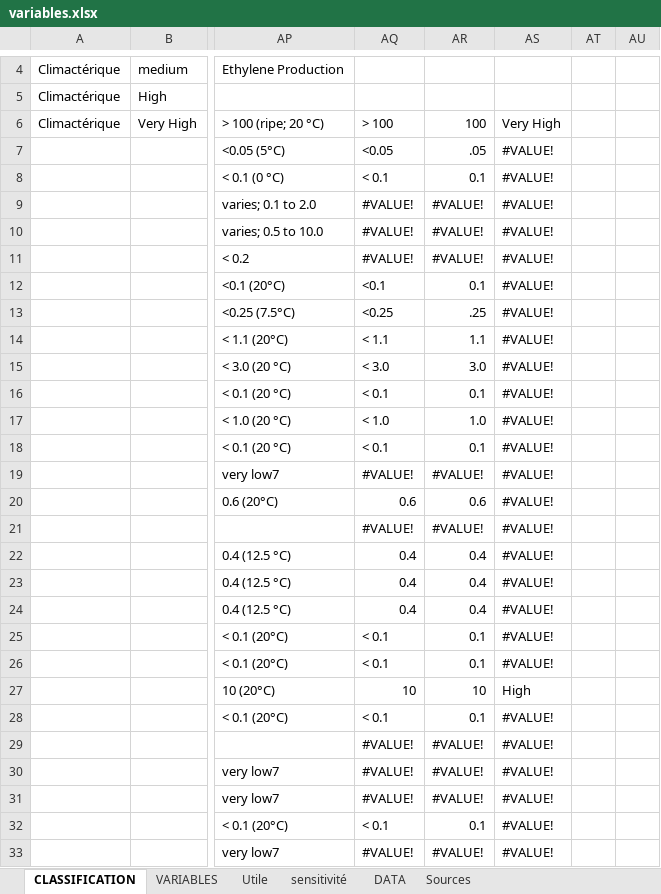
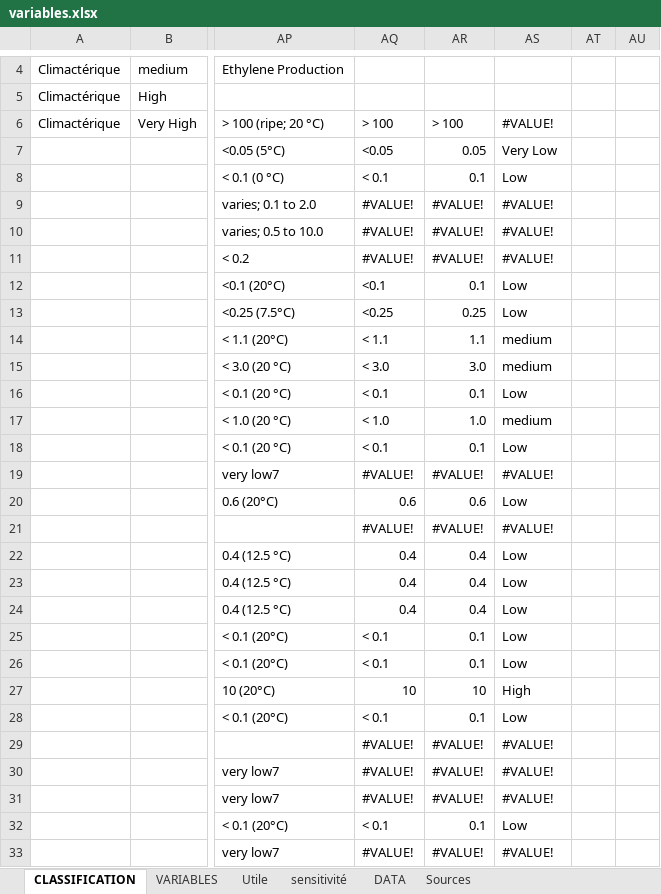
Before and after one commit to webeverly/epona, an Excel workbook: scripts/variables.xlsx, sheet CLASSIFICATION, drawn as a sheet; only a part is shown, gaps mark what is left out; values as stored, in another font and other column widths than the file's, no cell formats; charts and pictures and table styles not drawn; the diff covers the shown part only; the diff names each change by its address in the sheet, - before the commit and + after, or states it on an @@ line.

```diff
--- a/scripts/variables.xlsx (sheet CLASSIFICATION)
+++ b/scripts/variables.xlsx (sheet CLASSIFICATION)
-AR6: 100
+AR6: > 100
-AS6: Very High
+AS6: #VALUE!
-AR7: .05
+AR7: 0.05
-AS7: #VALUE!
+AS7: Very Low
-AS8: #VALUE!
+AS8: Low
-AS12:AS13: #VALUE!
+AS12:AS13: Low
-AR13: .25
+AR13: 0.25
-AS14:AS15: #VALUE!
+AS14:AS15: medium
-AS16: #VALUE!
+AS16: Low
-AS17: #VALUE!
+AS17: medium
-AS18: #VALUE!
+AS18: Low
-AS20: #VALUE!
+AS20: Low
-AS22:AS26: #VALUE!
+AS22:AS26: Low
-AS28: #VALUE!
+AS28: Low
-AS32: #VALUE!
+AS32: Low
```
Also changed, not shown: 147 added rows, 2 removed rows and 15 edited cells elsewhere in this sheet, sheet DATA, sheet Sources, cell formats, formulas that keep their value, 1 other file.
